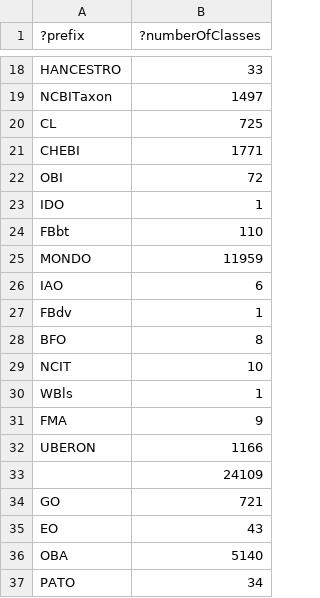
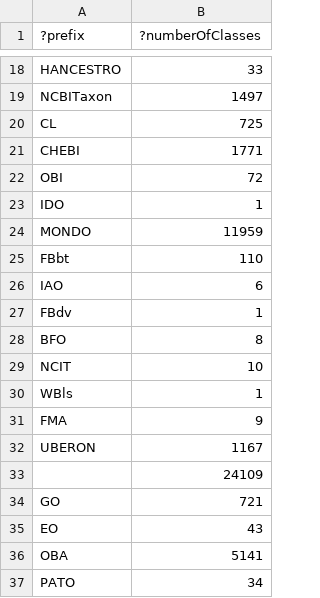
Before and after one commit to EBISPOT/efo, a TSV file: src/ontology/reports/class-count-by-prefix.tsv, drawn as a sheet; only a part is shown, gaps mark what is left out.

```diff
--- a/src/ontology/reports/class-count-by-prefix.tsv
+++ b/src/ontology/reports/class-count-by-prefix.tsv
@@ -23,4 +23,4 @@
 "IDO"	1
+"MONDO"	11959
 "FBbt"	110
-"MONDO"	11959
 "IAO"	6
@@ -31,3 +31,3 @@
 "FMA"	9
-"UBERON"	1166
+"UBERON"	1167
 ""	24109
@@ -35,3 +35,3 @@
 "EO"	43
-"OBA"	5140
+"OBA"	5141
 "PATO"	34
```
Also changed, not shown: 3 other files.
